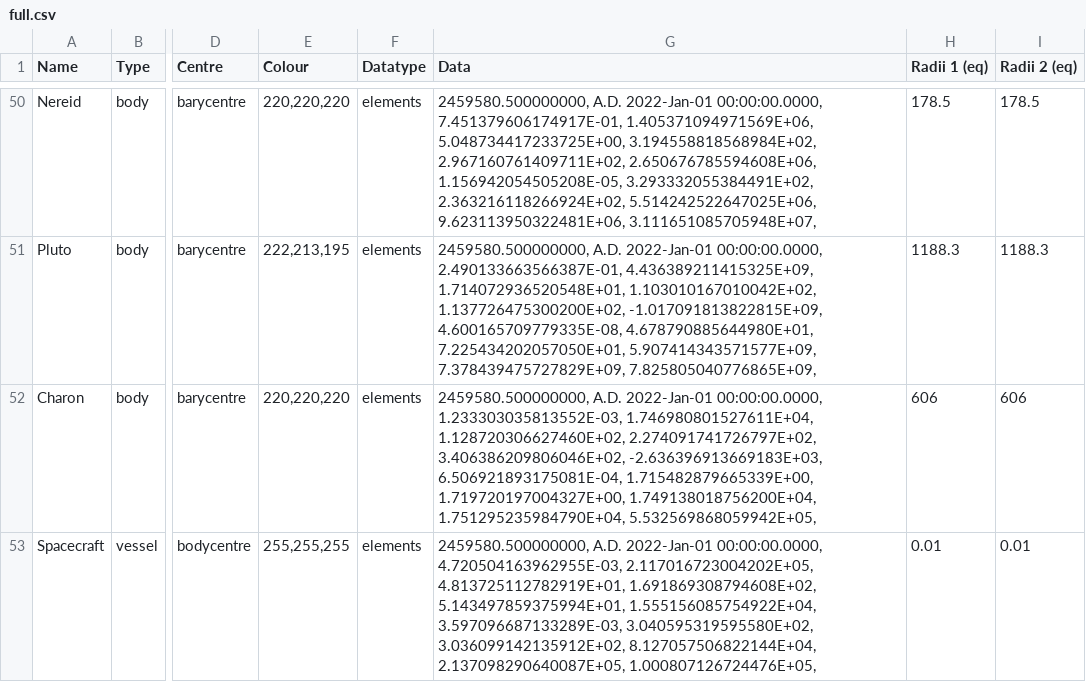
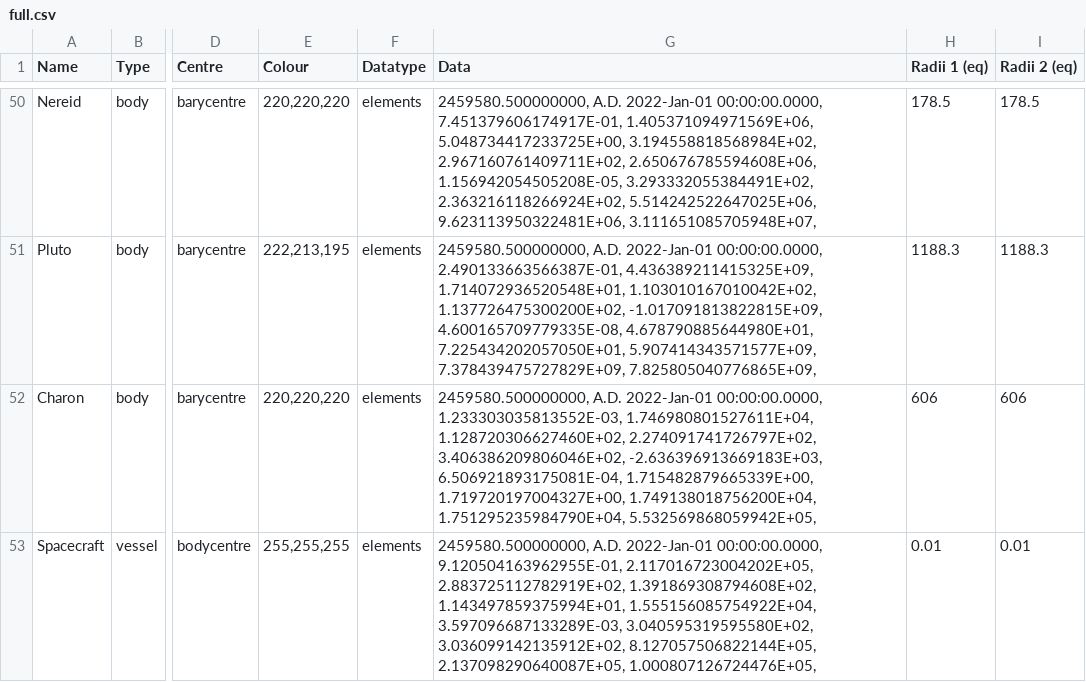
Before and after one commit to Flynnbryant/Astraea-Spaceflight-Simulator-2, a CSV file: data/full.csv, drawn as a sheet; only a part is shown, gaps mark what is left out; the diff names each change by its address in the sheet, - before the commit and + after, or states it on an @@ line.

```diff
--- a/data/full.csv
+++ b/data/full.csv
-G53 (Data): …2022-Jan-01 00:00:00.0000, 4.720504163962955E-03, 2.117016723004202E+05, 4.813725112782919E+01, 1.691869308794608E+02, 5.143497859375994E+01, 1.555156085754922E+04, 3.597096687133289E-03, 3.040595319595580E+02, 3.036099142135912E+02, 8.127057506822144E+04, 2.137098290640087E+05, 1.000807126724476E+05,
+G53 (Data): …2022-Jan-01 00:00:00.0000, 9.120504163962955E-01, 2.117016723004202E+05, 2.883725112782919E+02, 1.391869308794608E+02, 1.143497859375994E+01, 1.555156085754922E+04, 3.597096687133289E-03, 3.040595319595580E+02, 3.036099142135912E+02, 8.127057506822144E+05, 2.137098290640087E+05, 1.000807126724476E+05,
```
Also changed, not shown: 50 other files.
